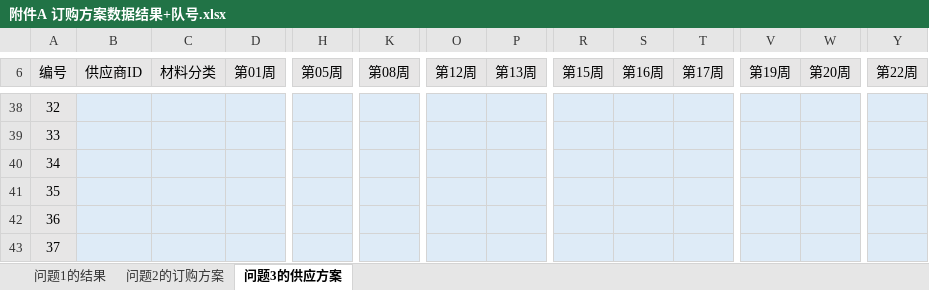
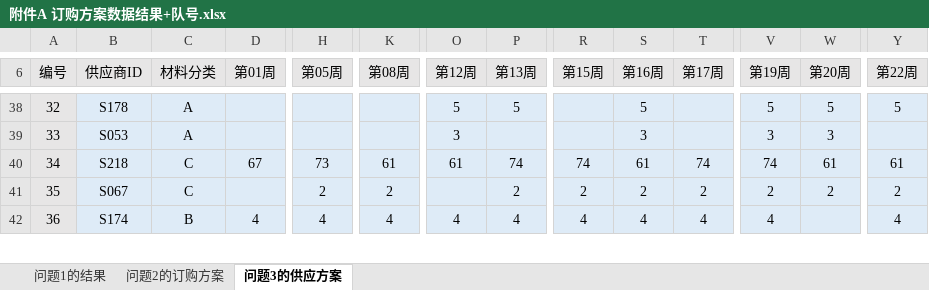
Before and after one commit to AzureLandin/MathModeling, an Excel workbook: 模块四练习/2026D附件/附件A 订购方案数据结果+队号.xlsx, sheet 问题3的供应方案, drawn as a sheet; only a part is shown, gaps mark what is left out; values as stored, in another font and other column widths than the file's, no borders; removed rows and columns are numbered as before the commit, all else as after; rows hold the shown columns only; the diff covers the shown part only; the diff names each change by its address in the sheet, - before the commit and + after, or states it on an @@ line.

```diff
--- a/模块四练习/2026D附件/附件A 订购方案数据结果+队号.xlsx (sheet 问题3的供应方案)
+++ b/模块四练习/2026D附件/附件A 订购方案数据结果+队号.xlsx (sheet 问题3的供应方案)
-B38 (供应商ID): (empty)
+B38 (供应商ID): S178
-C38:C39 (材料分类): (empty)
+C38:C39 (材料分类): A
-O38 (第12周): (empty)
+O38 (第12周): 5
-P38 (第13周): (empty)
+P38 (第13周): 5
-S38 (第16周): (empty)
+S38 (第16周): 5
-V38 (第19周): (empty)
+V38 (第19周): 5
-W38 (第20周): (empty)
+W38 (第20周): 5
-Y38 (第22周): (empty)
+Y38 (第22周): 5
-B39 (供应商ID): (empty)
+B39 (供应商ID): S053
-O39 (第12周): (empty)
+O39 (第12周): 3
-S39 (第16周): (empty)
+S39 (第16周): 3
-V39 (第19周): (empty)
+V39 (第19周): 3
-W39 (第20周): (empty)
+W39 (第20周): 3
-row 40: 34
-row 41: 35
+row 40: 34 | S218 | C | 67 | 73 | 61 | 61 | 74 | 74 | 61 | 74 | 74 | 61 | 61
+row 41: 35 | S067 | C |  | 2 | 2 |  | 2 | 2 | 2 | 2 | 2 | 2 | 2
-B42 (供应商ID): (empty)
+B42 (供应商ID): S174
-C42 (材料分类): (empty)
+C42 (材料分类): B
-D42 (第01周): (empty)
+D42 (第01周): 4
-H42 (第05周): (empty)
+H42 (第05周): 4
-K42 (第08周): (empty)
+K42 (第08周): 4
-O42 (第12周): (empty)
+O42 (第12周): 4
-P42 (第13周): (empty)
+P42 (第13周): 4
-R42 (第15周): (empty)
+R42 (第15周): 4
-S42 (第16周): (empty)
+S42 (第16周): 4
-T42 (第17周): (empty)
+T42 (第17周): 4
-V42 (第19周): (empty)
+V42 (第19周): 4
-Y42 (第22周): (empty)
+Y42 (第22周): 4
-row 43: 37
```
Also changed, not shown: 46 added rows, 45 removed rows and 145 edited cells elsewhere in this sheet, sheet 问题2的订购方案, sheet 问题1的结果, 8 other files.
